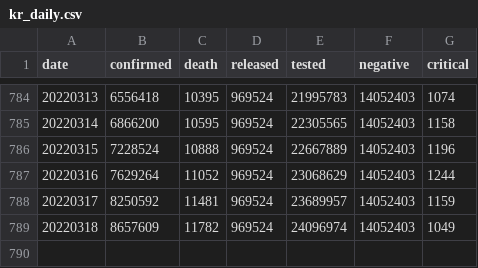
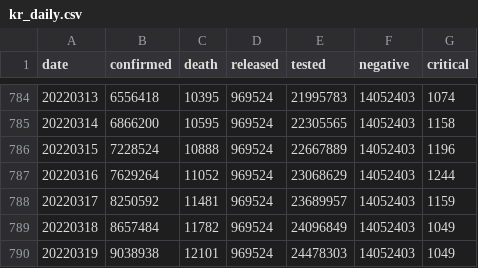
Before and after one commit to jooeungen/coronaboard_kr, a CSV file: kr_daily.csv, drawn as a sheet; only a part is shown, gaps mark what is left out.

```diff
--- a/kr_daily.csv
+++ b/kr_daily.csv
@@ -788,2 +788,3 @@ date,confirmed,death,released,tested,negative,critical
 20220317,8250592,11481,969524,23689957,14052403,1159
-20220318,8657609,11782,969524,24096974,14052403,1049
+20220318,8657484,11782,969524,24096849,14052403,1049
+20220319,9038938,12101,969524,24478303,14052403,1049
```
Also changed, not shown: kr_regional_daily.csv.
